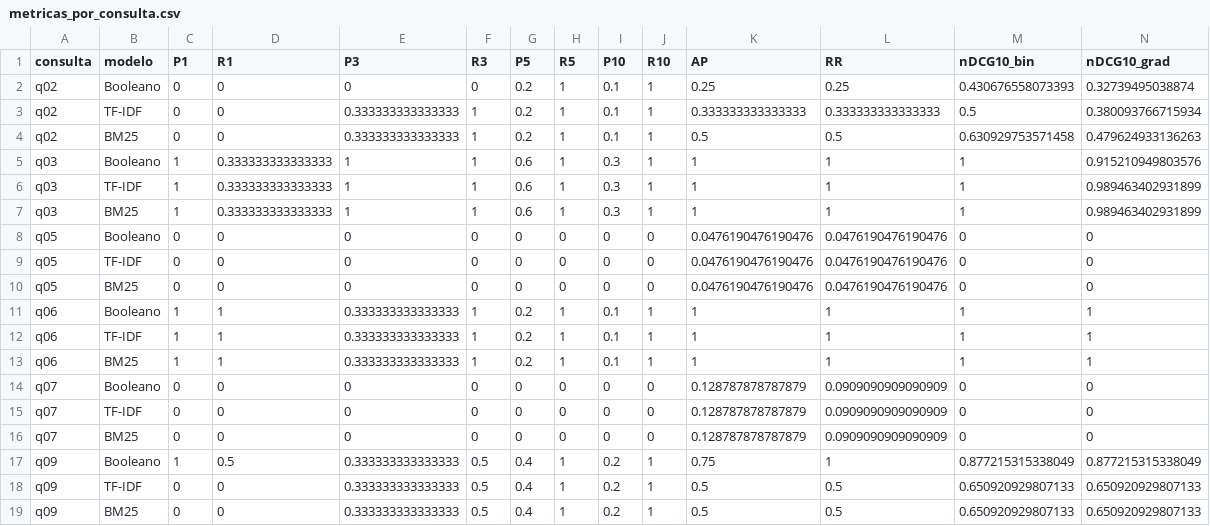
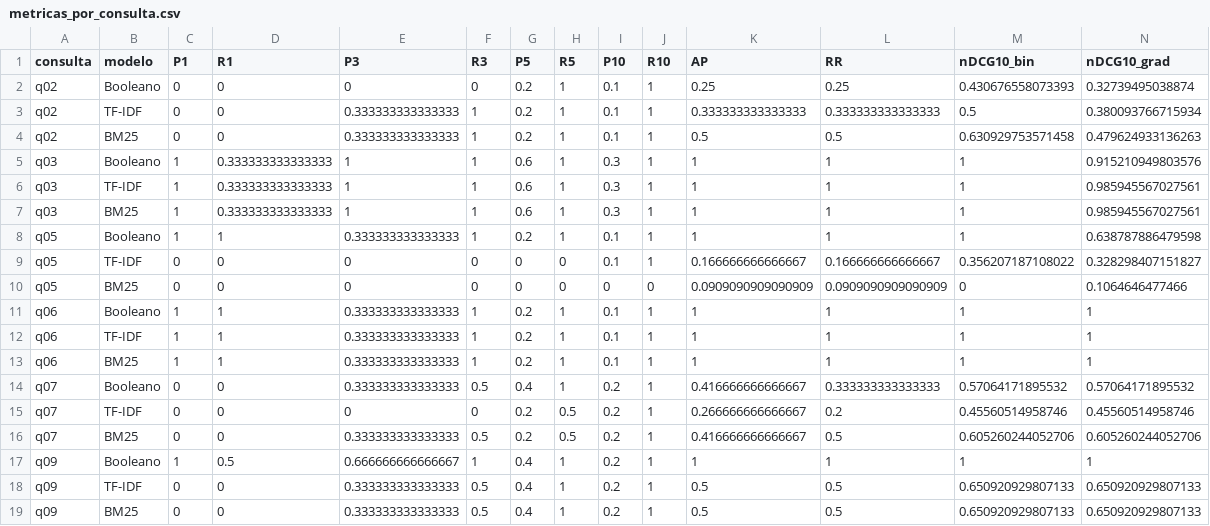
Before and after one commit to vicleme/PI3-FFV, a CSV file: estrutura/banco-de-dados/metricas_por_consulta.csv, drawn as a sheet; only a part is shown.

Commit message:
fix(text): make accent stripping locale-independent and add Aula 06 project files
iconv(x, to = "ASCII//TRANSLIT") turns accented letters into "?" in some
environments, so "Guarujá" became "guaruj" and never matched the query
"guaruja". Queries q05 and q07 scored zero on all three models, which
distorted the Aula 5.5 results. Running script 11 with a failing iconv
reproduces the old rankings.rds exactly.

Fix
- Add sem_acentos() to utils-corpus.R. It replaces accented characters
  byte by byte and lowercases, with the same result on any machine.
- Use it in 03, 03b, 07 and 11 instead of iconv.
- Regenerate rankings.rds, metricas_por_consulta.csv, metricas_medias.csv
  and the sealed test metrics file (recomputed by script 12, not opened).
- Corrected dev MAP: TF-IDF 0.573 -> 0.610, BM25 0.597 -> 0.644,
  Boolean 0.810.

Aula 06 preparation
- Add consolidados/00_FICHA_PROJETO.md (project sheet, reconstructed
  because the course template was never provided).
- Add estrutura/codigo/config.R with the decisions the group actually used
  (accents, 203 stopwords, k1 = 1.2, b = 0.75, threshold 2, consensus
  gabarito).
- Add banco-de-dados/corpus.csv, origem.rds and qrels_consenso.csv in the
  format the Aula 06 guide expects, plus one qrels_<judge>_<date>.csv per
  judge regenerated from qrels_equipe.csv.
- Add a "conjunto" column (dev/teste) to necessidades.csv.

Repository organization
- Move theory reports into consolidados/equipe/ and consolidados/victor/
  and document the naming rules in consolidados/README.md.
- Update README.md and README.pt-br.md: banco-de-dados/, ferramenta/ and
  entregas/, the scripts vs aulaXX.ipynb convention, config.R and
  sem_acentos().
- Remove entregas/modelos/ (course material, not part of the project) and
  drop the resolved CONFIRMAR note from the Entrega 1 source.

Test-set metrics are sealed until the final report. The metrics
file was regenerated by script 12 but its contents were not read.

```diff
--- a/estrutura/banco-de-dados/metricas_por_consulta.csv
+++ b/estrutura/banco-de-dados/metricas_por_consulta.csv
@@ -5,7 +5,7 @@
 "q03","Booleano",1,0.333333333333333,1,1,0.6,1,0.3,1,1,1,1,0.915210949803576
-"q03","TF-IDF",1,0.333333333333333,1,1,0.6,1,0.3,1,1,1,1,0.989463402931899
-"q03","BM25",1,0.333333333333333,1,1,0.6,1,0.3,1,1,1,1,0.989463402931899
-"q05","Booleano",0,0,0,0,0,0,0,0,0.0476190476190476,0.0476190476190476,0,0
-"q05","TF-IDF",0,0,0,0,0,0,0,0,0.0476190476190476,0.0476190476190476,0,0
-"q05","BM25",0,0,0,0,0,0,0,0,0.0476190476190476,0.0476190476190476,0,0
+"q03","TF-IDF",1,0.333333333333333,1,1,0.6,1,0.3,1,1,1,1,0.985945567027561
+"q03","BM25",1,0.333333333333333,1,1,0.6,1,0.3,1,1,1,1,0.985945567027561
+"q05","Booleano",1,1,0.333333333333333,1,0.2,1,0.1,1,1,1,1,0.638787886479598
+"q05","TF-IDF",0,0,0,0,0,0,0.1,1,0.166666666666667,0.166666666666667,0.356207187108022,0.328298407151827
+"q05","BM25",0,0,0,0,0,0,0,0,0.0909090909090909,0.0909090909090909,0,0.1064646477466
 "q06","Booleano",1,1,0.333333333333333,1,0.2,1,0.1,1,1,1,1,1
@@ -13,6 +13,6 @@
 "q06","BM25",1,1,0.333333333333333,1,0.2,1,0.1,1,1,1,1,1
-"q07","Booleano",0,0,0,0,0,0,0,0,0.128787878787879,0.0909090909090909,0,0
-"q07","TF-IDF",0,0,0,0,0,0,0,0,0.128787878787879,0.0909090909090909,0,0
-"q07","BM25",0,0,0,0,0,0,0,0,0.128787878787879,0.0909090909090909,0,0
-"q09","Booleano",1,0.5,0.333333333333333,0.5,0.4,1,0.2,1,0.75,1,0.877215315338049,0.877215315338049
+"q07","Booleano",0,0,0.333333333333333,0.5,0.4,1,0.2,1,0.416666666666667,0.333333333333333,0.57064171895532,0.57064171895532
+"q07","TF-IDF",0,0,0,0,0.2,0.5,0.2,1,0.266666666666667,0.2,0.45560514958746,0.45560514958746
+"q07","BM25",0,0,0.333333333333333,0.5,0.2,0.5,0.2,1,0.416666666666667,0.5,0.605260244052706,0.605260244052706
+"q09","Booleano",1,0.5,0.666666666666667,1,0.4,1,0.2,1,1,1,1,1
 "q09","TF-IDF",0,0,0.333333333333333,0.5,0.4,1,0.2,1,0.5,0.5,0.650920929807133,0.650920929807133
```
Also changed, not shown: estrutura/banco-de-dados/metricas_medias.csv, estrutura/banco-de-dados/metricas_teste_LACRADO_nao_abrir.csv, 24 other files.
